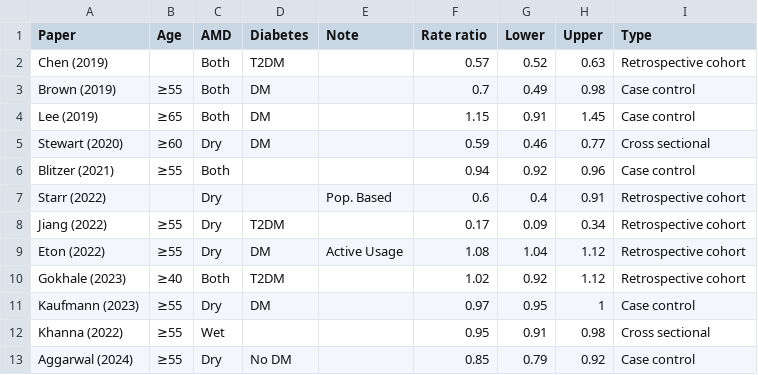
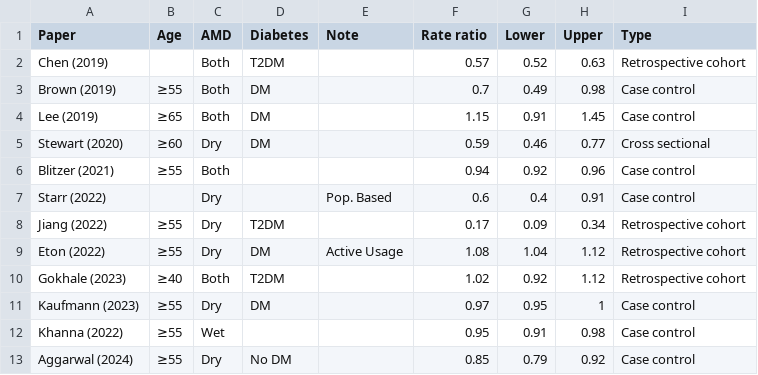
Before and after one commit to Matthewdhuh/drcrMetaReview, a CSV file: drcrrates.csv, drawn as a sheet.

```diff
--- a/drcrrates.csv
+++ b/drcrrates.csv
@@ -6,3 +6,3 @@ Stewart (2020),≥60,Dry,DM,,0.59,0.46,0.77,Cross sectional
 Blitzer (2021),≥55,Both,,,0.94,0.92,0.96,Case control
-Starr (2022),,Dry,,Pop. Based,0.6,0.4,0.91,Retrospective cohort
+Starr (2022),,Dry,,Pop. Based,0.6,0.4,0.91,Case control
 Jiang (2022),≥55,Dry,T2DM,,0.17,0.09,0.34,Retrospective cohort
@@ -11,3 +11,3 @@ Gokhale (2023),≥40,Both,T2DM,,1.02,0.92,1.12,Retrospective cohort
 Kaufmann (2023),≥55,Dry,DM,,0.97,0.95,1,Case control
-Khanna (2022),≥55,Wet,,,0.95,0.91,0.98,Cross sectional
+Khanna (2022),≥55,Wet,,,0.95,0.91,0.98,Case control
 Aggarwal (2024),≥55,Dry,No DM,,0.85,0.79,0.92,Case control
```
Also changed, not shown: drcrbias.csv.
